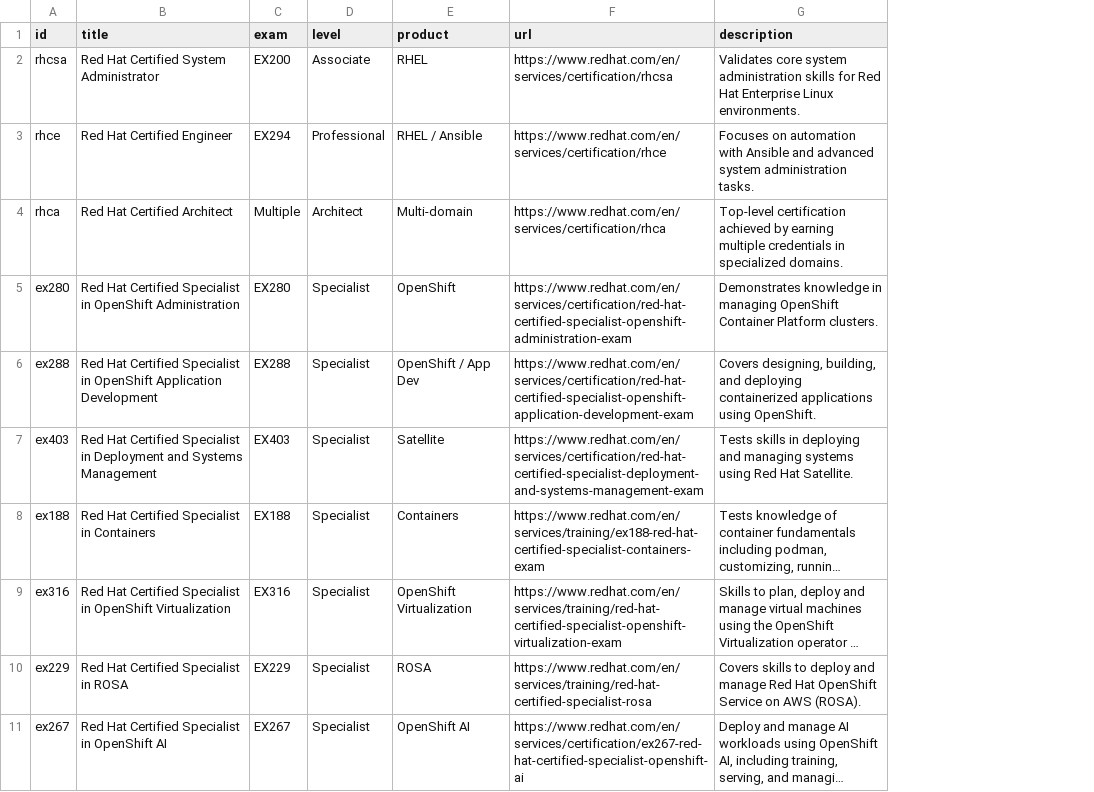
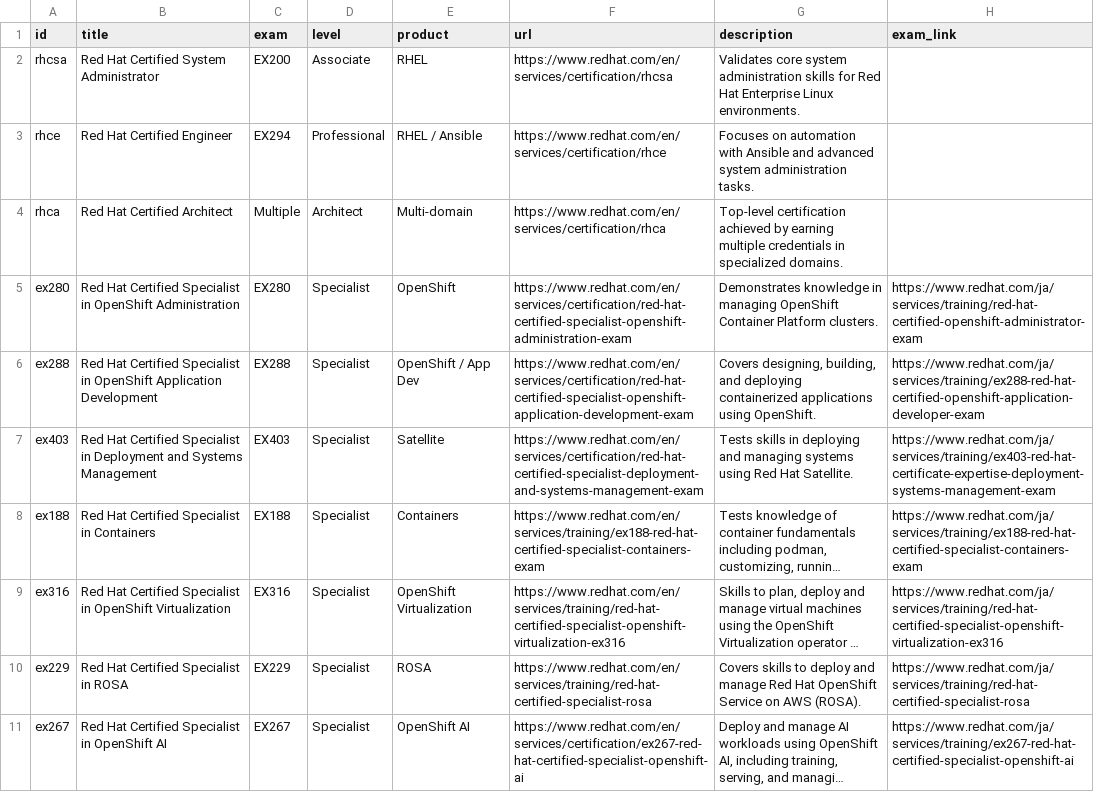
Before and after one commit to Lab8010/redhat-certifications-api, a CSV file: docs/data/certifications.csv, drawn as a sheet; long unchanged cells end in …; the diff names each change by its address in the sheet, - before the commit and + after, or states it on an @@ line.

Commit message:
Add Exam Links

```diff
--- a/docs/data/certifications.csv
+++ b/docs/data/certifications.csv
+column H (exam_link), rows 5-11: https://www.redhat.com/ja/services/training/red-hat-certified-openshift-administrator-exam | https://www.redhat.com/ja/services/training/ex288-red-hat-certified-openshift-application-developer-exam | https://www.redhat.com/ja/services/training/ex403-red-hat-certificate-expertise-deployment-systems-management-exam | https://www.redhat.com/ja/services/training/ex188-red-hat-certified-specialist-containers-exam | https://www.redhat.com/ja/services/training/red-hat-certified-specialist-openshift-virtualization-ex316 | https://www.redhat.com/ja/services/training/red-hat-certified-specialist-rosa | https://www.redhat.com/ja/services/training/ex267-red-hat-certified-specialist-openshift-ai
-F9 (url): https://www.redhat.com/en/services/training/red-hat-certified-specialist-openshift-virtualization-exam
+F9 (url): https://www.redhat.com/en/services/training/red-hat-certified-specialist-openshift-virtualization-ex316
```
Also changed, not shown: 2 other files.
